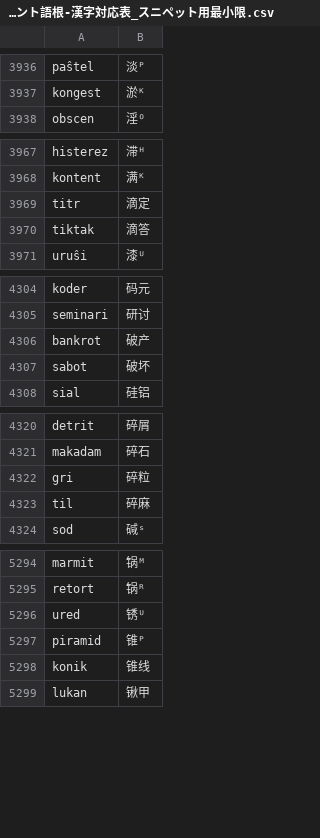
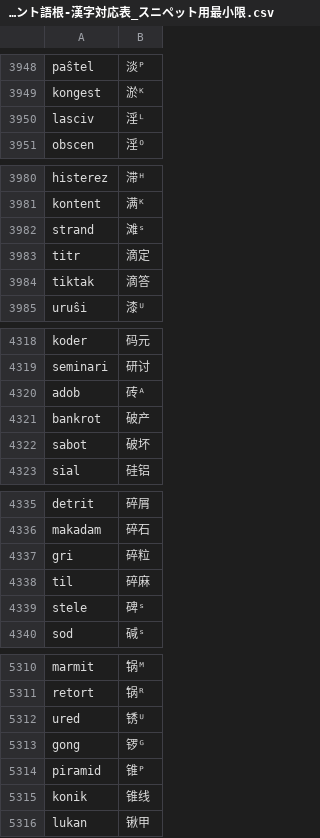
Before and after one commit to Takatakatake/kanjized-esperanto-reverter, a CSV file: エスペラント語根-漢字対応表_スニペット用最小限.csv, drawn as a sheet; only a part is shown, gaps mark what is left out; the diff covers the shown part only.

```diff
--- a/エスペラント語根-漢字対応表_スニペット用最小限.csv
+++ b/エスペラント語根-漢字対応表_スニペット用最小限.csv
@@ -3937,2 +3949,3 @@ paŝtel,淡ᴾ
 kongest,淤ᴷ
+lasciv,淫ᴸ
 obscen,淫ᴼ
@@ -3968,2 +3981,3 @@ histerez,滞ᴴ
 kontent,满ᴷ
+strand,滩ˢ
 titr,滴定
@@ -4305,2 +4319,3 @@ koder,码元
 seminari,研讨
+adob,砖ᴬ
 bankrot,破产
@@ -4323,2 +4338,3 @@ gri,碎粒
 til,碎麻
+stele,碑ˢ
 sod,碱ˢ
@@ -5296,2 +5312,3 @@ retort,锅ᴿ
 ured,锈ᵁ
+gong,锣ᴳ
 piramid,锥ᴾ
```
Also changed, not shown: 12 added rows elsewhere in this file, data/pejvo_piv_20260620_reverter.csv, 1 other file.
